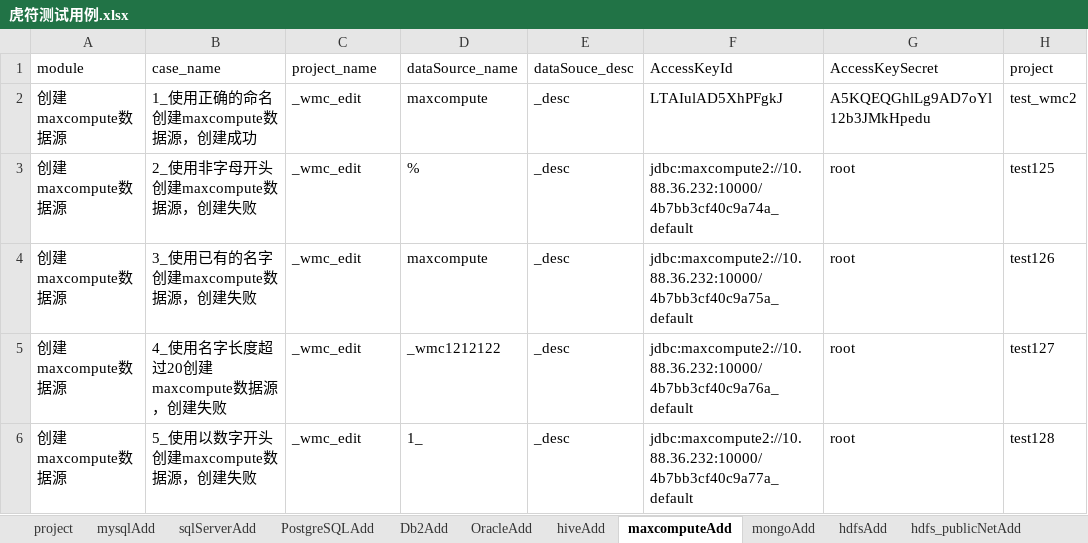
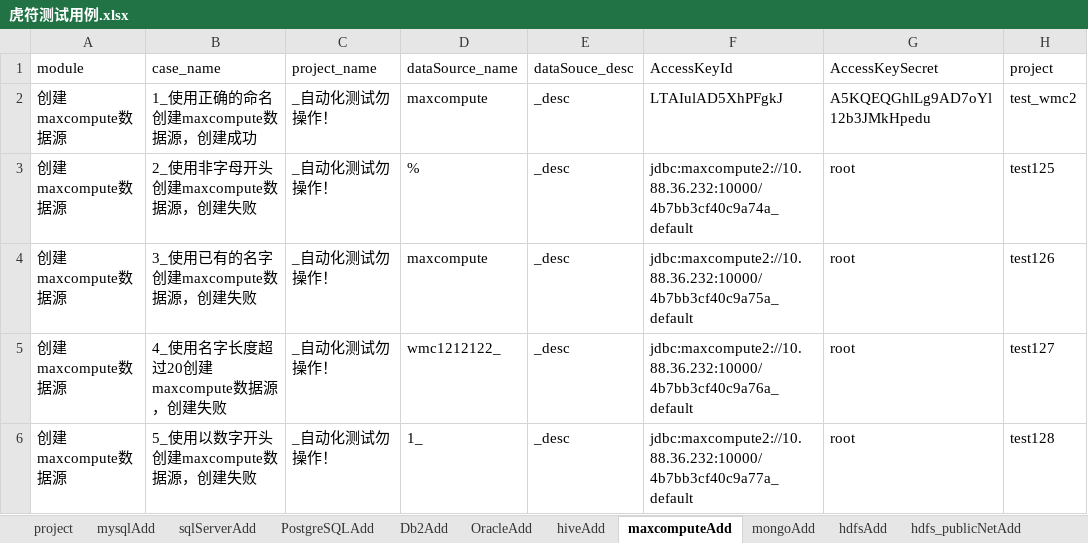
Before and after one commit to wmengchen/hufu_ui, an Excel workbook: database/虎符测试用例.xlsx, sheet maxcomputeAdd, drawn as a sheet; only a part is shown; values as stored, in another font and other column widths than the file's, no borders; the diff names each change by its address in the sheet, - before the commit and + after, or states it on an @@ line.

```diff
--- a/database/虎符测试用例.xlsx (sheet maxcomputeAdd)
+++ b/database/虎符测试用例.xlsx (sheet maxcomputeAdd)
-C2:C6 (project_name): _wmc_edit
+C2:C6 (project_name): _自动化测试勿操作！
-D5 (dataSource_name): _wmc1212122
+D5 (dataSource_name): wmc1212122_
```
Also changed, not shown: sheet 1, sheet relationDbEdit, sheet hdfsAdd, sheet opentsdbAdd, sheet httpmdtAdd, sheet hdfs_publicNetAdd, 10 more sheets, other sheet tabs, 6 other files.
